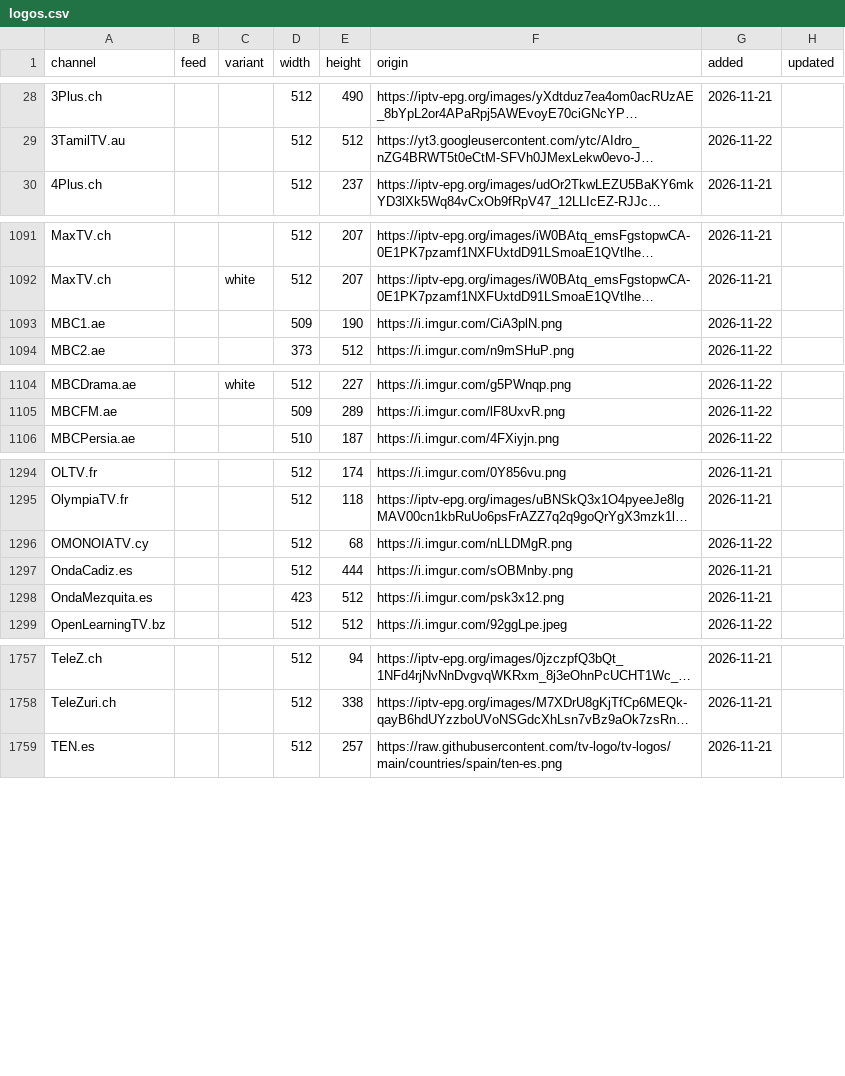
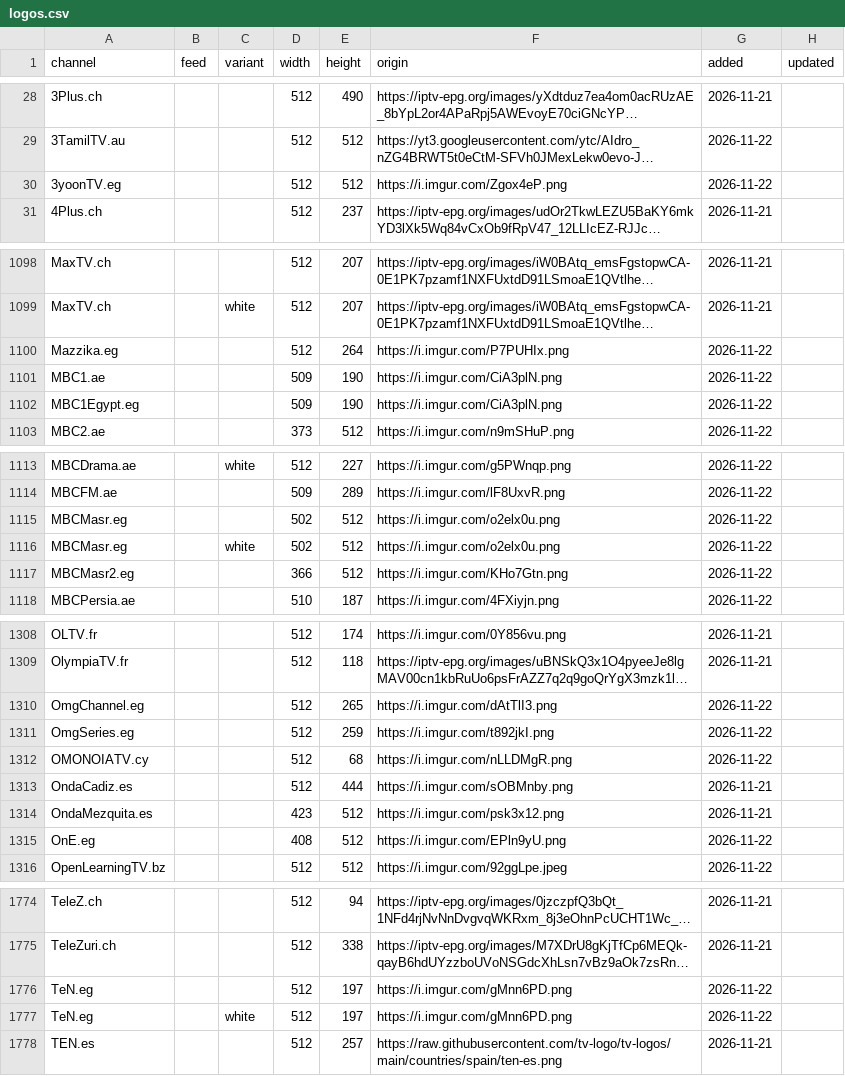
Before and after one commit to worldwide-tv-logos/database, a CSV file: data/logos.csv, drawn as a sheet; only a part is shown, gaps mark what is left out; long unchanged cells end in …; the diff covers the shown part only; the diff names each change by its address in the sheet, - before the commit and + after, or states it on an @@ line.

```diff
--- a/data/logos.csv
+++ b/data/logos.csv
+row 30: 3yoonTV.eg |  |  | 512 | 512 | https://i.imgur.com/Zgox4eP.png | 2026-11-22
+row 1100: Mazzika.eg |  |  | 512 | 264 | https://i.imgur.com/P7PUHIx.png | 2026-11-22
+row 1102: MBC1Egypt.eg |  |  | 509 | 190 | https://i.imgur.com/CiA3plN.png | 2026-11-22
+row 1115: MBCMasr.eg |  |  | 502 | 512 | https://i.imgur.com/o2elx0u.png | 2026-11-22
+row 1116: MBCMasr.eg |  | white | 502 | 512 | https://i.imgur.com/o2elx0u.png | 2026-11-22
+row 1117: MBCMasr2.eg |  |  | 366 | 512 | https://i.imgur.com/KHo7Gtn.png | 2026-11-22
+row 1310: OmgChannel.eg |  |  | 512 | 265 | https://i.imgur.com/dAtTlI3.png | 2026-11-22
+row 1311: OmgSeries.eg |  |  | 512 | 259 | https://i.imgur.com/t892jkI.png | 2026-11-22
+row 1315: OnE.eg |  |  | 408 | 512 | https://i.imgur.com/EPln9yU.png | 2026-11-22
+row 1776: TeN.eg |  |  | 512 | 197 | https://i.imgur.com/gMnn6PD.png | 2026-11-22
+row 1777: TeN.eg |  | white | 512 | 197 | https://i.imgur.com/gMnn6PD.png | 2026-11-22
```
Also changed, not shown: 9 added rows elsewhere in this file, 38 other files.
